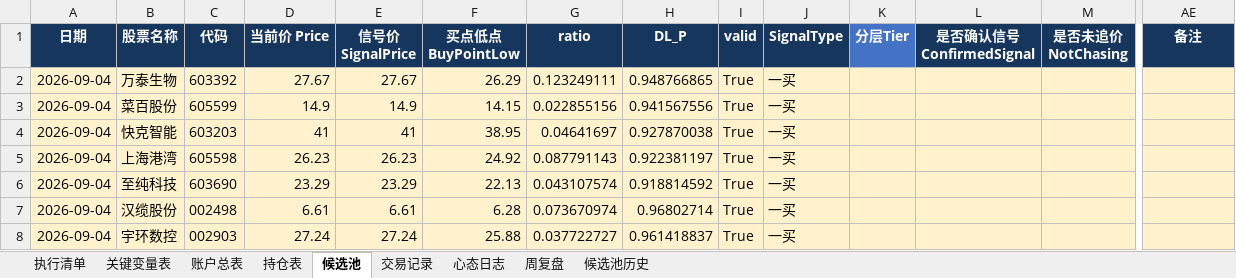
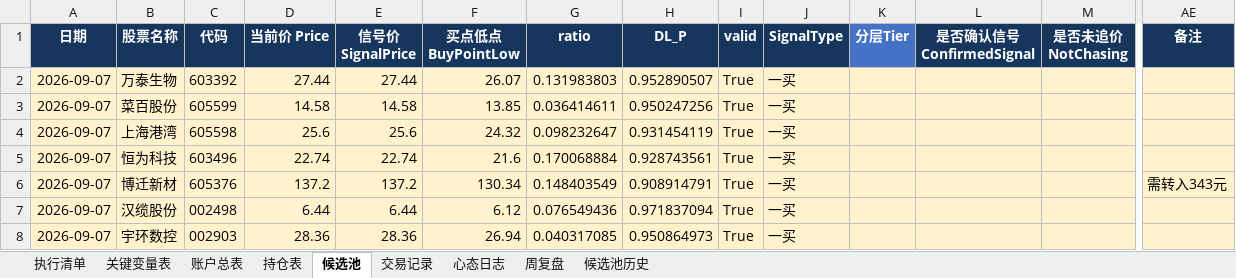
Before and after one commit to soros7788/TradingAgents-CN, an Excel workbook: scripts/chanlun-workflow/trade-workbook.xlsx, sheet 候选池, drawn as a sheet; only a part is shown, gaps mark what is left out; values as stored, in another font and other column widths than the file's, no borders; charts and pictures and conditional formats not drawn; removed rows and columns are numbered as before the commit, all else as after; rows hold the shown columns only; the diff covers the shown part only; the diff names each change by its address in the sheet, - before the commit and + after, or states it on an @@ line.

```diff
--- a/scripts/chanlun-workflow/trade-workbook.xlsx (sheet 候选池)
+++ b/scripts/chanlun-workflow/trade-workbook.xlsx (sheet 候选池)
-A2:A3 (日期): 2026-09-04
+A2:A3 (日期): 2026-09-07
-D2 (当前价 Price): 27.67
+D2 (当前价 Price): 27.44
-E2 (信号价 SignalPrice): 27.67
+E2 (信号价 SignalPrice): 27.44
-F2 (买点低点 BuyPointLow): 26.29
+F2 (买点低点 BuyPointLow): 26.07
-G2 (ratio): 0.123249111
+G2 (ratio): 0.131983803
-H2 (DL_P): 0.948766865
+H2 (DL_P): 0.952890507
-D3 (当前价 Price): 14.9
+D3 (当前价 Price): 14.58
-E3 (信号价 SignalPrice): 14.9
+E3 (信号价 SignalPrice): 14.58
-F3 (买点低点 BuyPointLow): 14.15
+F3 (买点低点 BuyPointLow): 13.85
-G3 (ratio): 0.022855156
+G3 (ratio): 0.036414611
-H3 (DL_P): 0.941567556
+H3 (DL_P): 0.950247256
-row 4: 2026-09-04 | 快克智能 | 603203 | 41 | 41 | 38.95 | 0.04641697 | 0.927870038 | True | 一买
-A4 (日期): 2026-09-04
+A4 (日期): 2026-09-07
-D4 (当前价 Price): 26.23
+D4 (当前价 Price): 25.6
-E4 (信号价 SignalPrice): 26.23
+E4 (信号价 SignalPrice): 25.6
-F4 (买点低点 BuyPointLow): 24.92
+F4 (买点低点 BuyPointLow): 24.32
-G4 (ratio): 0.087791143
+G4 (ratio): 0.098232647
-H4 (DL_P): 0.922381197
+H4 (DL_P): 0.931454119
-row 6: 2026-09-04 | 至纯科技 | 603690 | 23.29 | 23.29 | 22.13 | 0.043107574 | 0.918814592 | True | 一买
+row 5: 2026-09-07 | 恒为科技 | 603496 | 22.74 | 22.74 | 21.6 | 0.170068884 | 0.928743561 | True | 一买
+row 6: 2026-09-07 | 博迁新材 | 605376 | 137.2 | 137.2 | 130.34 | 0.148403549 | 0.908914791 | True | 一买 |  |  |  | 需转入343元
-A7:A8 (日期): 2026-09-04
+A7:A8 (日期): 2026-09-07
-D7 (当前价 Price): 6.61
+D7 (当前价 Price): 6.44
-E7 (信号价 SignalPrice): 6.61
+E7 (信号价 SignalPrice): 6.44
-F7 (买点低点 BuyPointLow): 6.28
+F7 (买点低点 BuyPointLow): 6.12
-G7 (ratio): 0.073670974
+G7 (ratio): 0.076549436
-H7 (DL_P): 0.96802714
+H7 (DL_P): 0.971837094
-D8 (当前价 Price): 27.24
+D8 (当前价 Price): 28.36
-E8 (信号价 SignalPrice): 27.24
+E8 (信号价 SignalPrice): 28.36
-F8 (买点低点 BuyPointLow): 25.88
+F8 (买点低点 BuyPointLow): 26.94
-G8 (ratio): 0.037722727
+G8 (ratio): 0.040317085
-H8 (DL_P): 0.961418837
+H8 (DL_P): 0.950864973
```
Also changed, not shown: 36 added rows, 36 removed rows and 129 edited cells elsewhere in this sheet.
